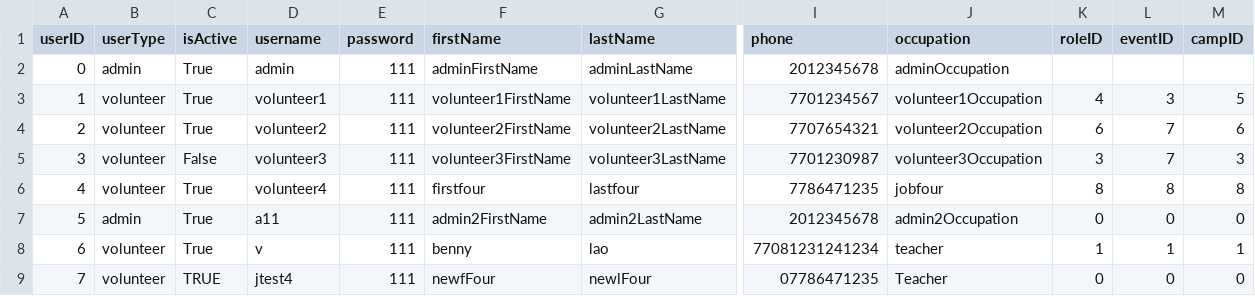
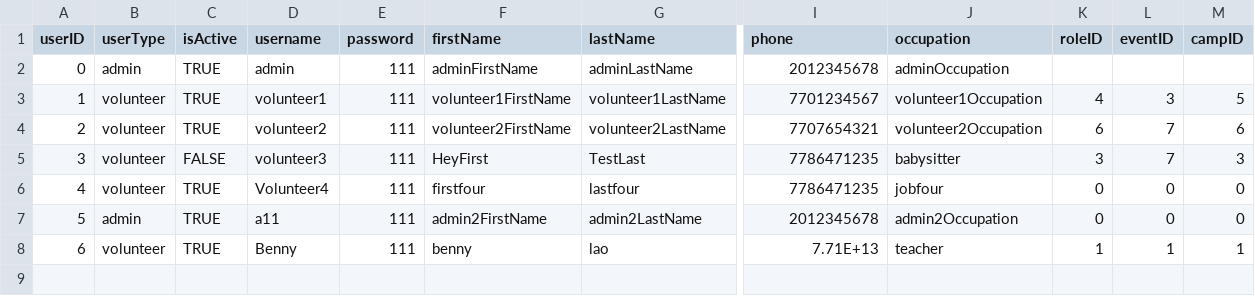
Before and after one commit to bennylao/ucl-humanitarian-management-system-CLI, a CSV file: humanitarian_management_system/data/user.csv, drawn as a sheet; only a part is shown, gaps mark what is left out; rows hold the shown columns only; the diff names each change by its address in the sheet, - before the commit and + after, or states it on an @@ line.

Commit message:
Basic implementation of manage volunteer features, added logic to reset volunteer's role, camp and event id after an event is deleted

```diff
--- a/humanitarian_management_system/data/user.csv
+++ b/humanitarian_management_system/data/user.csv
-C2:C4 (isActive): True
+C2:C4 (isActive): TRUE
-C5 (isActive): False
+C5 (isActive): FALSE
-F5 (firstName): volunteer3FirstName
+F5 (firstName): HeyFirst
-G5 (lastName): volunteer3LastName
+G5 (lastName): TestLast
-I5 (phone): 7701230987
+I5 (phone): 7786471235
-J5 (occupation): volunteer3Occupation
+J5 (occupation): babysitter
-C6:C8 (isActive): True
+C6:C8 (isActive): TRUE
-D6 (username): volunteer4
+D6 (username): Volunteer4
-K6 (roleID): 8
+K6 (roleID): 0
-L6 (eventID): 8
+L6 (eventID): 0
-M6 (campID): 8
+M6 (campID): 0
-D8 (username): v
+D8 (username): Benny
-I8 (phone): 77081231241234
+I8 (phone): 7.71E+13
-row 9: 7 | volunteer | TRUE | jtest4 | 111 | newfFour | newlFour | 07786471235 | Teacher | 0 | 0 | 0
```
Also changed, not shown: 10 other files.
